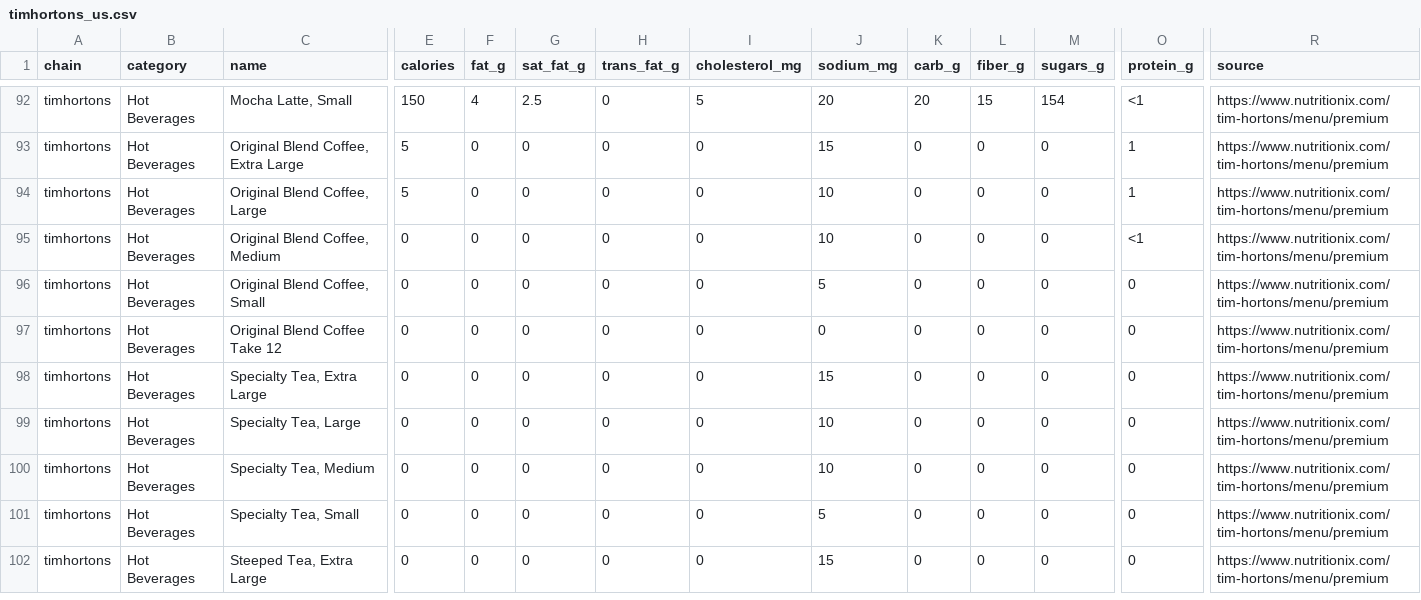
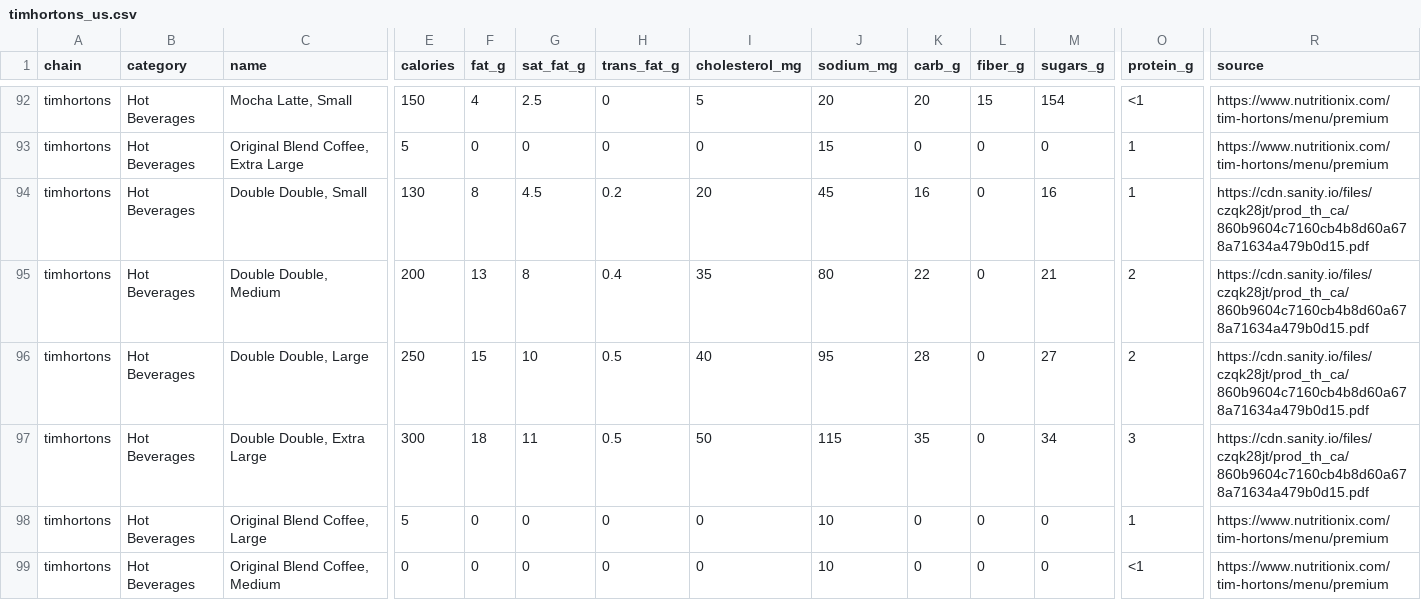
Before and after one commit to Yourjimbff/restaurant-nutrition-us, a CSV file: restaurants/timhortons_us.csv, drawn as a sheet; only a part is shown, gaps mark what is left out; the shorter side is filled out with more unchanged rows; rows hold the shown columns only; the diff names each change by its address in the sheet, - before the commit and + after, or states it on an @@ line.

Commit message:
Add Tim Hortons Double Double sizes and the next 20 US menus.
Double Double small through extra large is from Tim Hortons' May 2026 nutrition guide. The new chains are each brand's published interactive menu, with the cup or sandwich size in the item name.

```diff
--- a/restaurants/timhortons_us.csv
+++ b/restaurants/timhortons_us.csv
+row 94: timhortons | Hot Beverages | Double Double, Small | 130 | 8 | 4.5 | 0.2 | 20 | 45 | 16 | 0 | 16 | 1 | https://cdn.sanity.io/files/czqk28jt/prod_th_ca/860b9604c7160cb4b8d60a678a71634a479b0d15.pdf
+row 95: timhortons | Hot Beverages | Double Double, Medium | 200 | 13 | 8 | 0.4 | 35 | 80 | 22 | 0 | 21 | 2 | https://cdn.sanity.io/files/czqk28jt/prod_th_ca/860b9604c7160cb4b8d60a678a71634a479b0d15.pdf
+row 96: timhortons | Hot Beverages | Double Double, Large | 250 | 15 | 10 | 0.5 | 40 | 95 | 28 | 0 | 27 | 2 | https://cdn.sanity.io/files/czqk28jt/prod_th_ca/860b9604c7160cb4b8d60a678a71634a479b0d15.pdf
+row 97: timhortons | Hot Beverages | Double Double, Extra Large | 300 | 18 | 11 | 0.5 | 50 | 115 | 35 | 0 | 34 | 3 | https://cdn.sanity.io/files/czqk28jt/prod_th_ca/860b9604c7160cb4b8d60a678a71634a479b0d15.pdf
```
Also changed, not shown: 20 other files.
